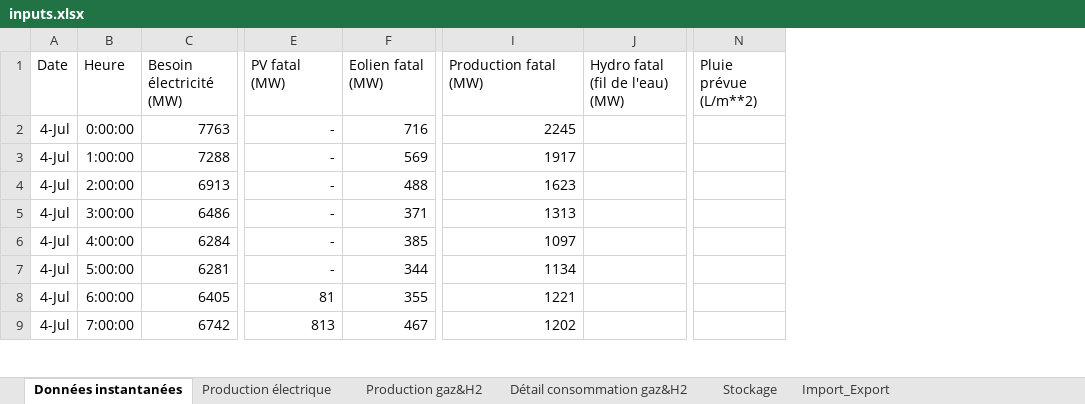
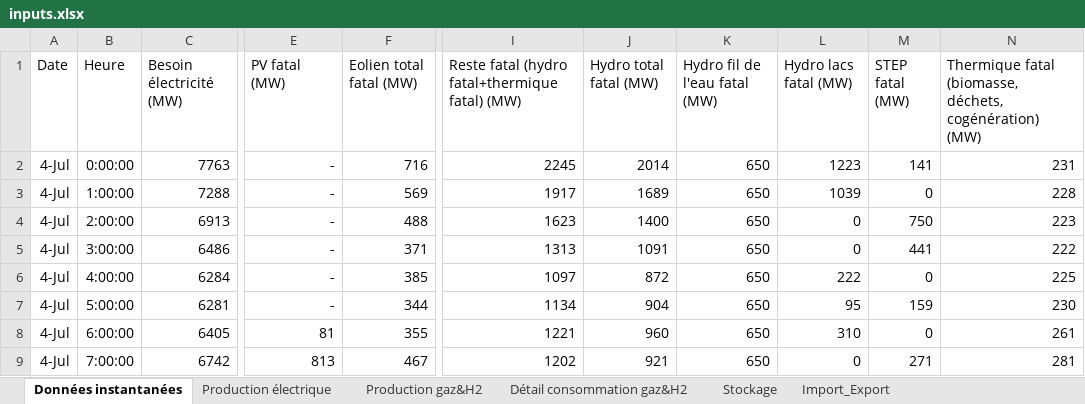
Before and after one commit to anaiisdcm/ete-equilibre-offre-demande, an Excel workbook: inputs.xlsx, sheet Données instantanées, drawn as a sheet; only a part is shown, gaps mark what is left out; values as stored, in another font and other column widths than the file's, no borders; removed rows and columns are numbered as before the commit, all else as after; the diff names each change by its address in the sheet, - before the commit and + after, or states it on an @@ line.

Commit message:
Add changes excel formatting

```diff
--- a/inputs.xlsx (sheet Données instantanées)
+++ b/inputs.xlsx (sheet Données instantanées)
-column J (Hydro fatal (fil de l'eau) (MW)), empty
+column J (Hydro total fatal (MW)), rows 2-9: 2014 | 1689 | 1400 | 1091 | 872 | 904 | 960 | 921
+column K (Hydro fil de l'eau fatal (MW)), rows 2-9: all 650
+column L (Hydro lacs fatal (MW)), rows 2-9: 1223 | 1039 | 0 | 0 | 222 | 95 | 310 | 0
+column M (STEP fatal (MW)), rows 2-9: 141 | 0 | 750 | 441 | 0 | 159 | 0 | 271
+column N, rows 1-9: Thermique fatal (biomasse, déchets, cogénération) (MW) | 231 | 228 | 223 | 222 | 225 | 230 | 261 | 281
-column N (Pluie prévue (L/m**2)), empty
-F1: Eolien fatal (MW)
+F1: Eolien total fatal (MW)
-I1: Production fatal (MW)
+I1: Reste fatal (hydro fatal+thermique fatal) (MW)
```
Also changed, not shown: 1 other file.
